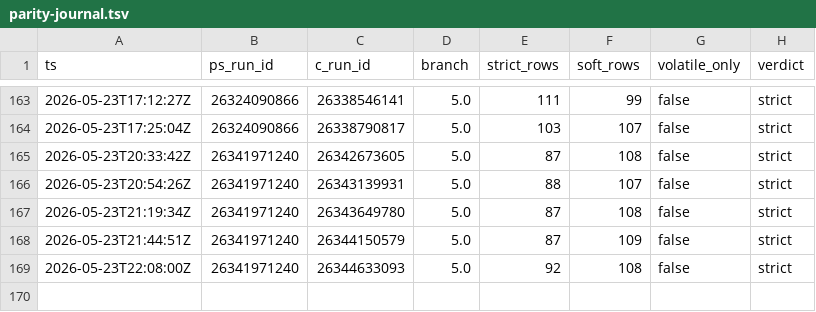
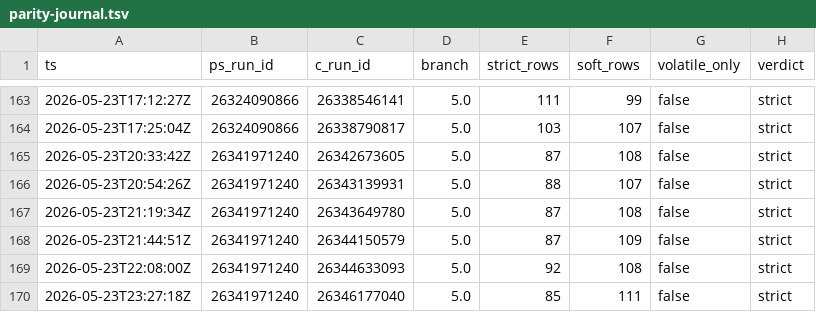
Before and after one commit to dcasota/photonos-scripts, a TSV file: photonos-package-report/photonos-package-report/tools/parity-journal.tsv, drawn as a sheet; only a part is shown, gaps mark what is left out; the diff names each change by its address in the sheet, - before the commit and + after, or states it on an @@ line.

```diff
--- a/photonos-package-report/photonos-package-report/tools/parity-journal.tsv
+++ b/photonos-package-report/photonos-package-report/tools/parity-journal.tsv
+row 170: 2026-05-23T23:27:18Z | 26341971240 | 26346177040 | 5.0 | 85 | 111 | false | strict
```
